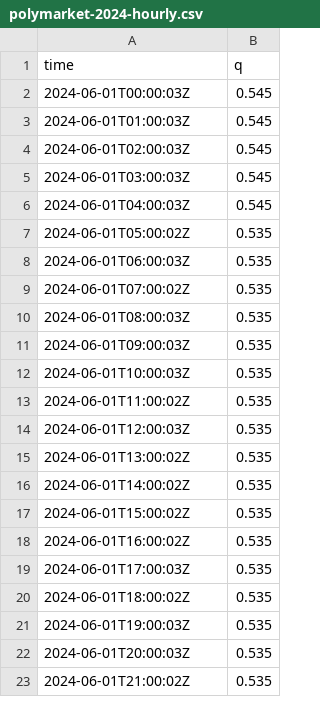
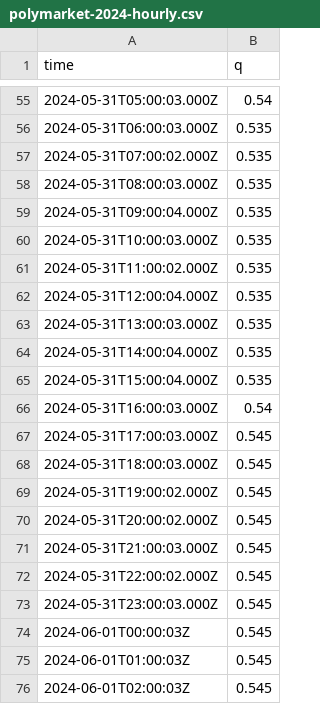
Before and after one commit to swacziarg/Forecaster, a CSV file: public/data/polymarket-2024-hourly.csv, drawn as a sheet; only a part is shown, gaps mark what is left out; the shorter side is filled out with more unchanged rows; the diff covers the shown part only; the diff names each change by its address in the sheet, - before the commit and + after, or states it on an @@ line.

```diff
--- a/public/data/polymarket-2024-hourly.csv
+++ b/public/data/polymarket-2024-hourly.csv
+row 55: 2024-05-31T05:00:03.000Z | 0.54
+row 56: 2024-05-31T06:00:03.000Z | 0.535
+row 57: 2024-05-31T07:00:02.000Z | 0.535
+row 58: 2024-05-31T08:00:03.000Z | 0.535
+row 59: 2024-05-31T09:00:04.000Z | 0.535
+row 60: 2024-05-31T10:00:03.000Z | 0.535
+row 61: 2024-05-31T11:00:02.000Z | 0.535
+row 62: 2024-05-31T12:00:04.000Z | 0.535
+row 63: 2024-05-31T13:00:03.000Z | 0.535
+row 64: 2024-05-31T14:00:04.000Z | 0.535
+row 65: 2024-05-31T15:00:04.000Z | 0.535
+row 66: 2024-05-31T16:00:03.000Z | 0.54
+row 67: 2024-05-31T17:00:03.000Z | 0.545
+row 68: 2024-05-31T18:00:03.000Z | 0.545
+row 69: 2024-05-31T19:00:02.000Z | 0.545
+row 70: 2024-05-31T20:00:02.000Z | 0.545
+row 71: 2024-05-31T21:00:03.000Z | 0.545
+row 72: 2024-05-31T22:00:02.000Z | 0.545
+row 73: 2024-05-31T23:00:03.000Z | 0.545
```
Also changed, not shown: 53 added rows elsewhere in this file, 4 other files.
